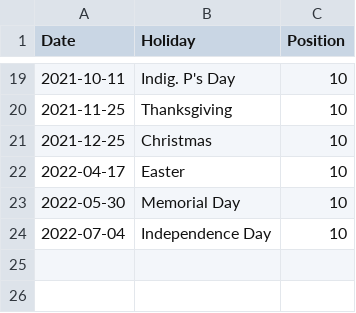
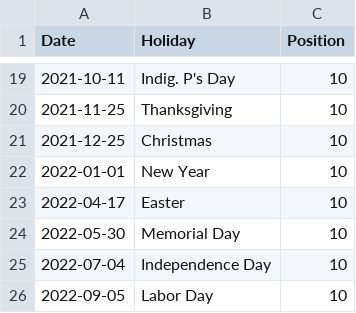
Before and after one commit to capecodder/ptowncases-covid19, a CSV file: holidays.csv, drawn as a sheet; only a part is shown, gaps mark what is left out.

```diff
--- a/holidays.csv
+++ b/holidays.csv
@@ -21,2 +21,3 @@ Date,Holiday,Position
 2021-12-25,Christmas,10
+2022-01-01,New Year,10
 2022-04-17,Easter,10
@@ -24 +25,2 @@ Date,Holiday,Position
 2022-07-04,Independence Day,10
+2022-09-05,Labor Day,10
```
Also changed, not shown: massdph-oc.csv, 1 other file.
